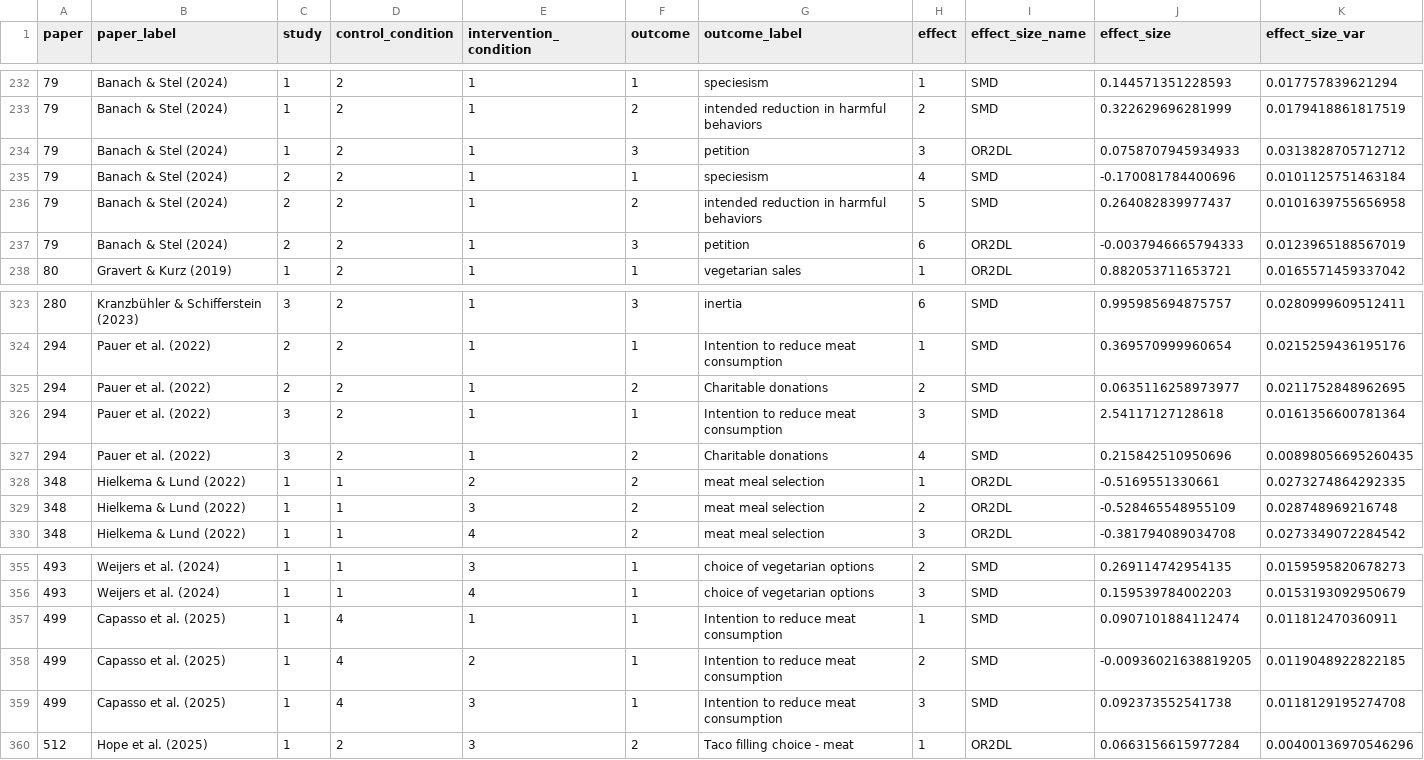
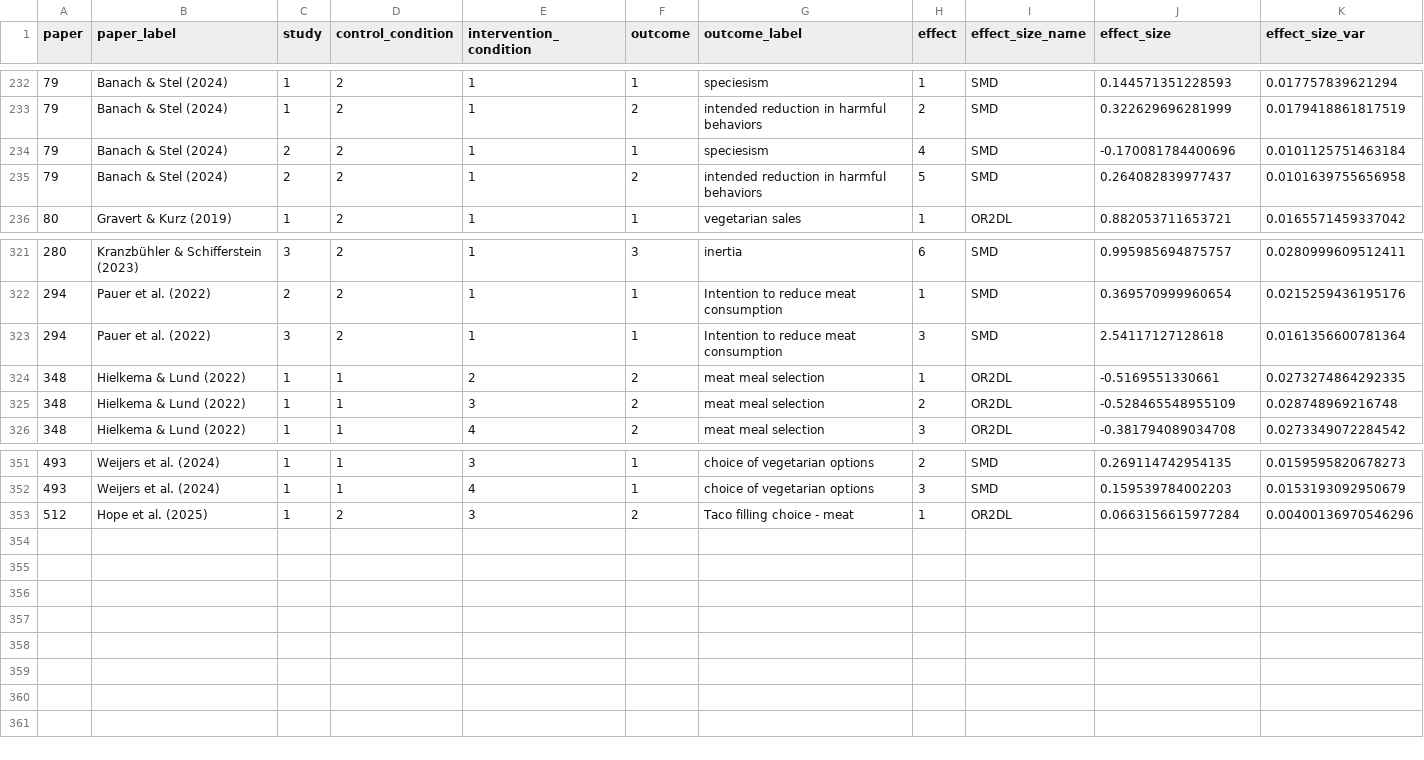
Before and after one commit to WillemSleegers/lime, a CSV file: assets/data/data-collaborator.csv, drawn as a sheet; only a part is shown, gaps mark what is left out; the diff names each change by its address in the sheet, - before the commit and + after, or states it on an @@ line.

Commit message:
Updated data and packages

```diff
--- a/assets/data/data-collaborator.csv
+++ b/assets/data/data-collaborator.csv
-row 234: 79 | Banach & Stel (2024) | 1 | 2 | 1 | 3 | petition | 3 | OR2DL | 0.0758707945934933 | 0.0313828705712712
-row 237: 79 | Banach & Stel (2024) | 2 | 2 | 1 | 3 | petition | 6 | OR2DL | -0.0037946665794333 | 0.0123965188567019
-row 325: 294 | Pauer et al. (2022) | 2 | 2 | 1 | 2 | Charitable donations | 2 | SMD | 0.0635116258973977 | 0.0211752848962695
-row 327: 294 | Pauer et al. (2022) | 3 | 2 | 1 | 2 | Charitable donations | 4 | SMD | 0.215842510950696 | 0.00898056695260435
-row 357: 499 | Capasso et al. (2025) | 1 | 4 | 1 | 1 | Intention to reduce meat consumption | 1 | SMD | 0.0907101884112474 | 0.011812470360911
-row 358: 499 | Capasso et al. (2025) | 1 | 4 | 2 | 1 | Intention to reduce meat consumption | 2 | SMD | -0.00936021638819205 | 0.0119048922822185
-row 359: 499 | Capasso et al. (2025) | 1 | 4 | 3 | 1 | Intention to reduce meat consumption | 3 | SMD | 0.092373552541738 | 0.0118129195274708
```
Also changed, not shown: 10 other files.
